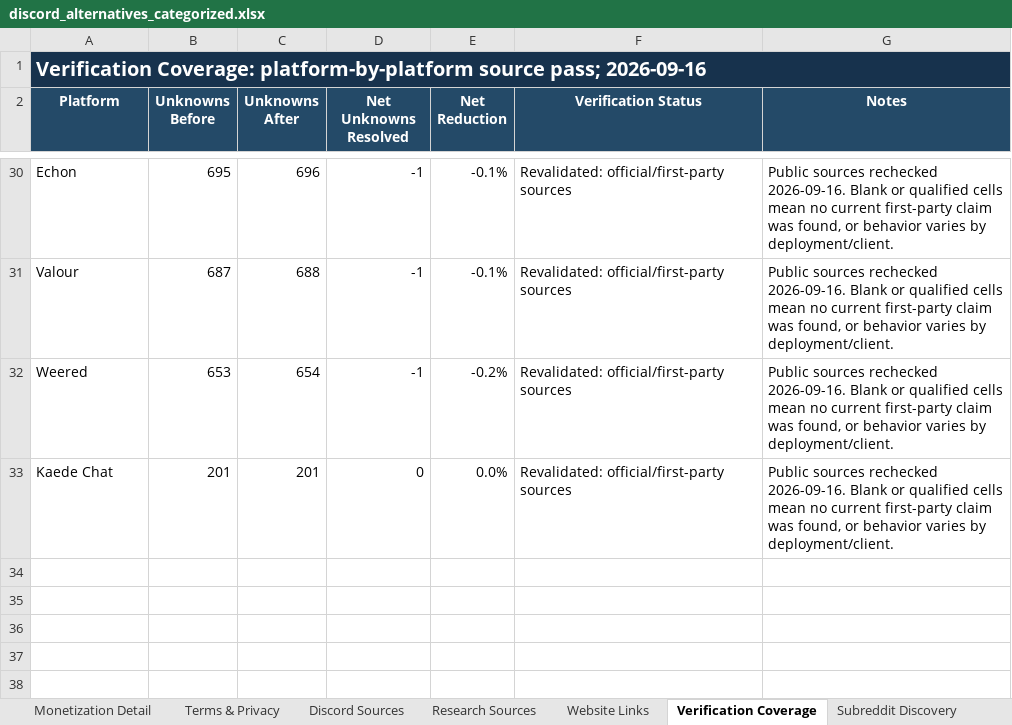
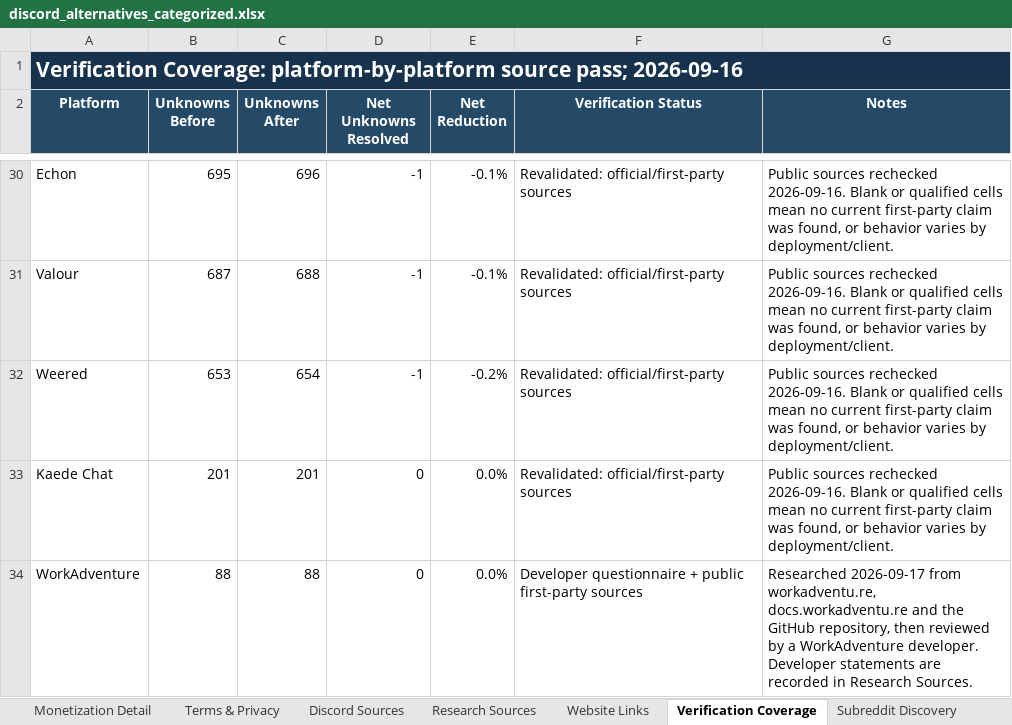
Before and after one commit to discord-alternative/Discord-Alternative-Tracker, an Excel workbook: data/discord_alternatives_categorized.xlsx, sheet Verification Coverage, drawn as a sheet; only a part is shown, gaps mark what is left out; values as stored, in another font and other column widths than the file's, no borders; conditional formats not drawn; the diff names each change by its address in the sheet, - before the commit and + after, or states it on an @@ line.

```diff
--- a/data/discord_alternatives_categorized.xlsx (sheet Verification Coverage)
+++ b/data/discord_alternatives_categorized.xlsx (sheet Verification Coverage)
@@ A1 text size: larger @@
+row 34: WorkAdventure | 88 | 88 | 0 | 0.0% | Developer questionnaire + public first-party sources | Researched 2026-09-17 from workadventu.re, docs.workadventu.re and the GitHub repository, then reviewed by a WorkAdventure developer. Developer statements are recorded in Research Sources.
```
Also changed, not shown: sheet Monetization Detail, sheet Research Sources, sheet Website Links, sheet Pricing & Tiers, sheet Pricing Summary, sheet Terms & Privacy, 42 more sheets, formulas that keep their value, 1 other file.
